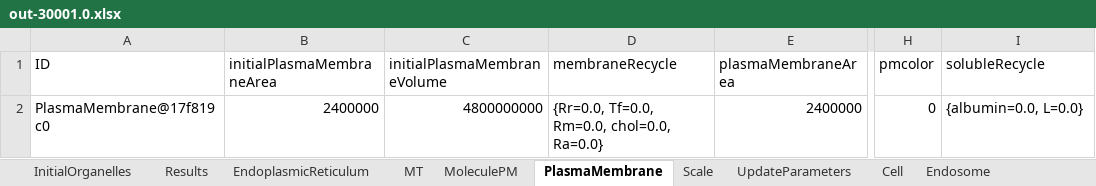
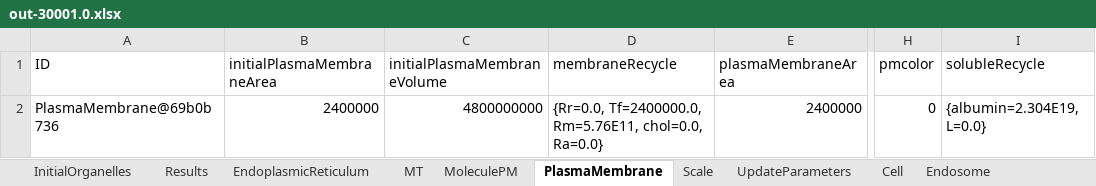
Before and after one commit to ihem-institute/immunity, an Excel workbook: out-30001.0.xlsx, sheet PlasmaMembrane, drawn as a sheet; only a part is shown, gaps mark what is left out; values as stored, in another font and other column widths than the file's, no borders; the diff names each change by its address in the sheet, - before the commit and + after, or states it on an @@ line.

Commit message:
NEW movement on MT and new membrane content distribution
Now search for the closest MT.  Lysosomes do not dance as before
Now membraneContent go to both sphere and tubule proportional to the
surface and to the tropism

```diff
--- a/out-30001.0.xlsx (sheet PlasmaMembrane)
+++ b/out-30001.0.xlsx (sheet PlasmaMembrane)
-A2 (ID): PlasmaMembrane@17f819c0
+A2 (ID): PlasmaMembrane@69b0b736
-D2 (membraneRecycle): {Rr=0.0, Tf=0.0, Rm=0.0, chol=0.0, Ra=0.0}
+D2 (membraneRecycle): {Rr=0.0, Tf=2400000.0, Rm=5.76E11, chol=0.0, Ra=0.0}
-I2 (solubleRecycle): {albumin=0.0, L=0.0}
+I2 (solubleRecycle): {albumin=2.304E19, L=0.0}
```
Also changed, not shown: sheet MoleculePM, sheet Endosome, sheet MT, sheet Results, sheet InitialOrganelles, sheet UpdateParameters, 3 more sheets, 18 other files.
